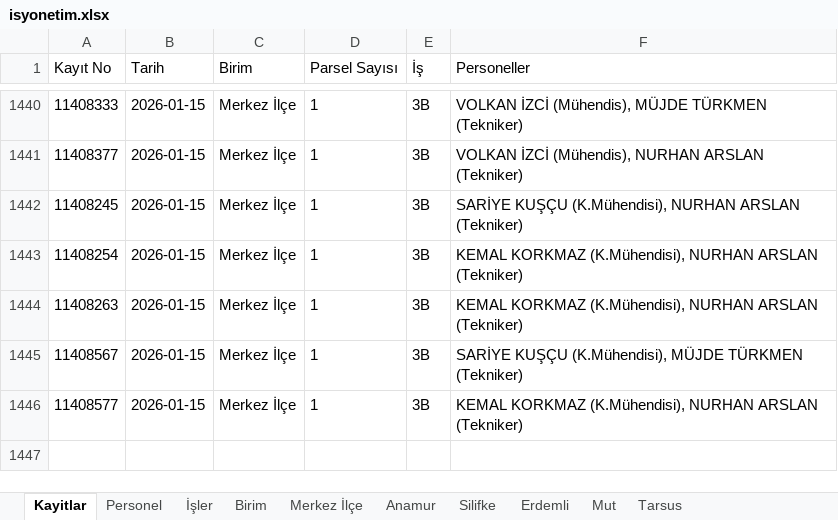
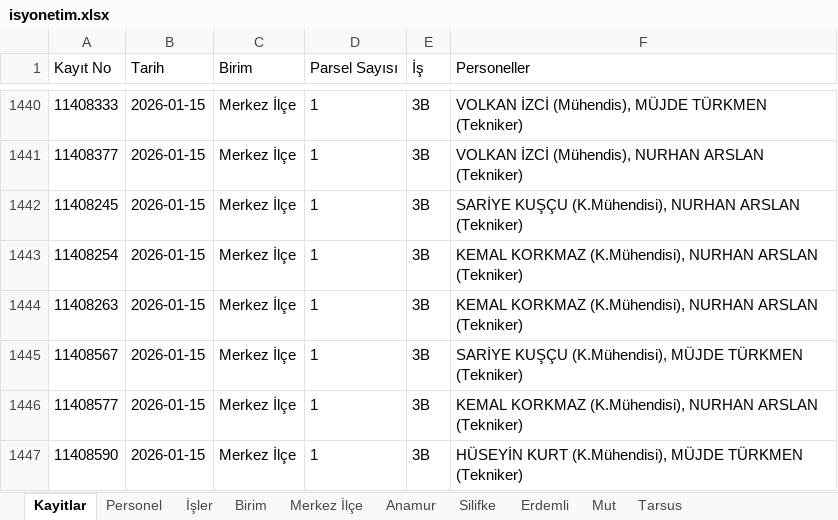
Before and after one commit to gokhangeo/isyonetim, an Excel workbook: isyonetim.xlsx, sheet Kayitlar, drawn as a sheet; only a part is shown, gaps mark what is left out; values as stored, in another font and other column widths than the file's, no borders; the diff names each change by its address in the sheet, - before the commit and + after, or states it on an @@ line.

Commit message:
[Kadastro App] Yeni kayıt eklendi: 11408590

```diff
--- a/isyonetim.xlsx (sheet Kayitlar)
+++ b/isyonetim.xlsx (sheet Kayitlar)
+row 1447: 11408590 | 2026-01-15 | Merkez İlçe | 1 | 3B | HÜSEYİN KURT (K.Mühendisi), MÜJDE TÜRKMEN (Tekniker)
```
Also changed, not shown: sheet Merkez İlçe.
